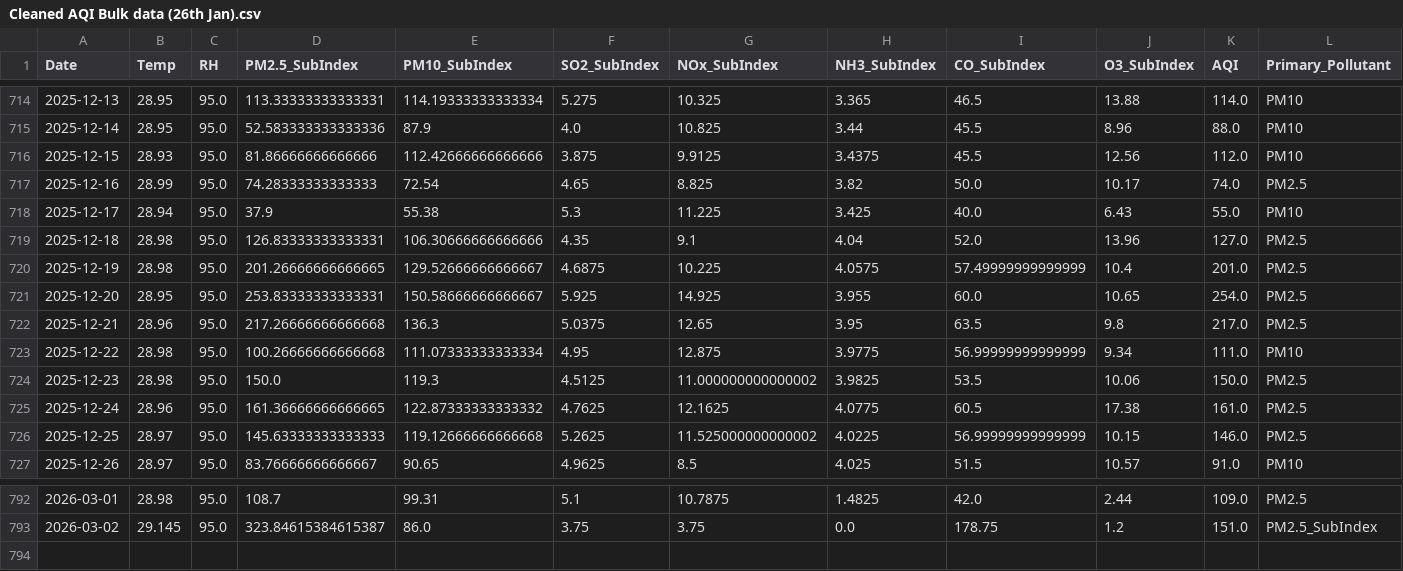
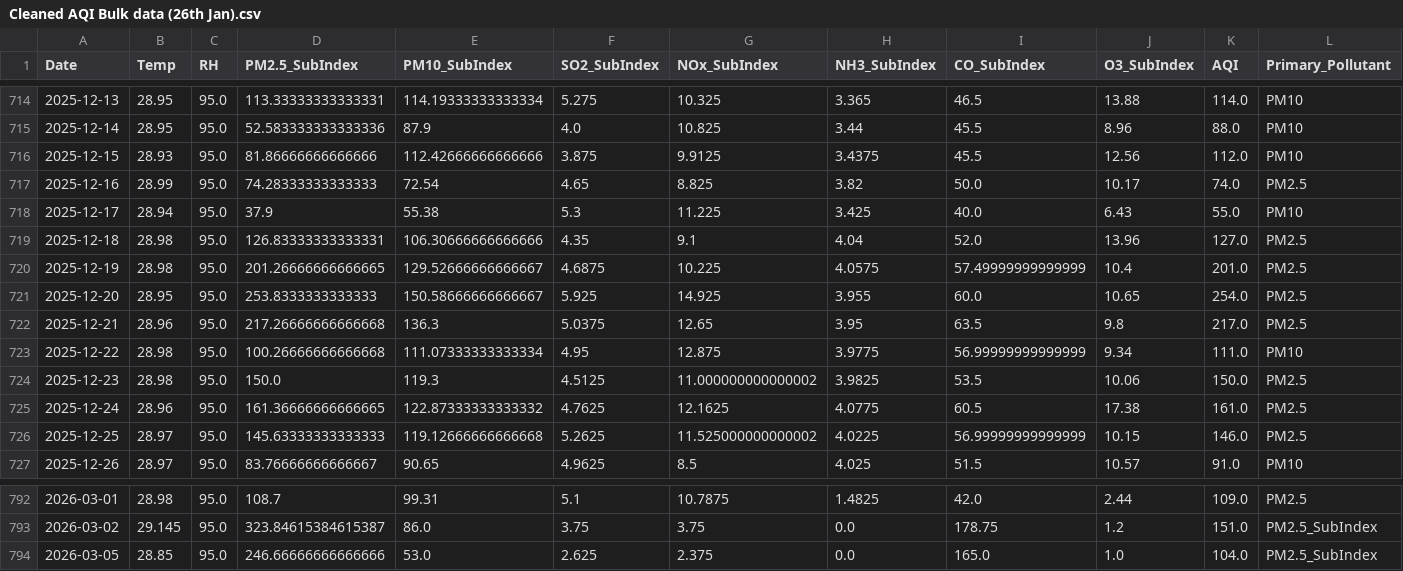
Before and after one commit to pavan3767/Project-AQI, a CSV file: Cleaned AQI Bulk data (26th Jan).csv, drawn as a sheet; only a part is shown, gaps mark what is left out; rows hold the shown columns only; the diff names each change by its address in the sheet, - before the commit and + after, or states it on an @@ line.

```diff
--- a/Cleaned AQI Bulk data (26th Jan).csv
+++ b/Cleaned AQI Bulk data (26th Jan).csv
-D721 (PM2.5_SubIndex): 253.83333333333331
+D721 (PM2.5_SubIndex): 253.8333333333333
+row 794: 2026-03-05 | 28.85 | 95.0 | 246.66666666666666 | 53.0 | 2.625 | 2.375 | 0.0 | 165.0 | 1.0 | 104.0 | PM2.5_SubIndex
```
Also changed, not shown: drift_log.csv, forecast_history.csv, 2 other files.
